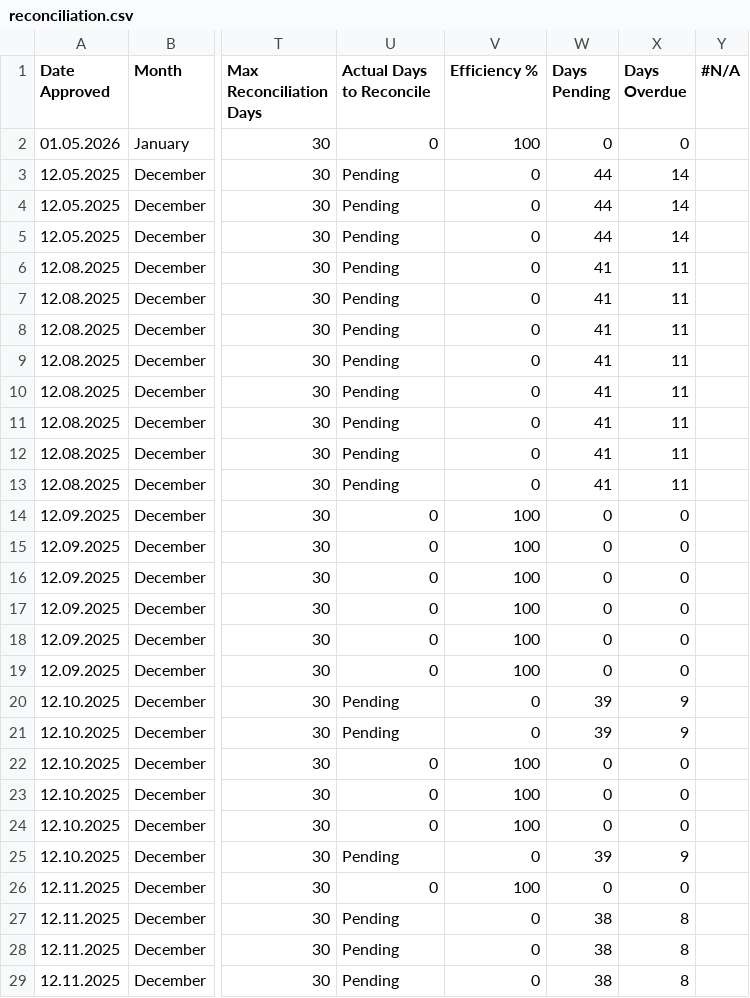
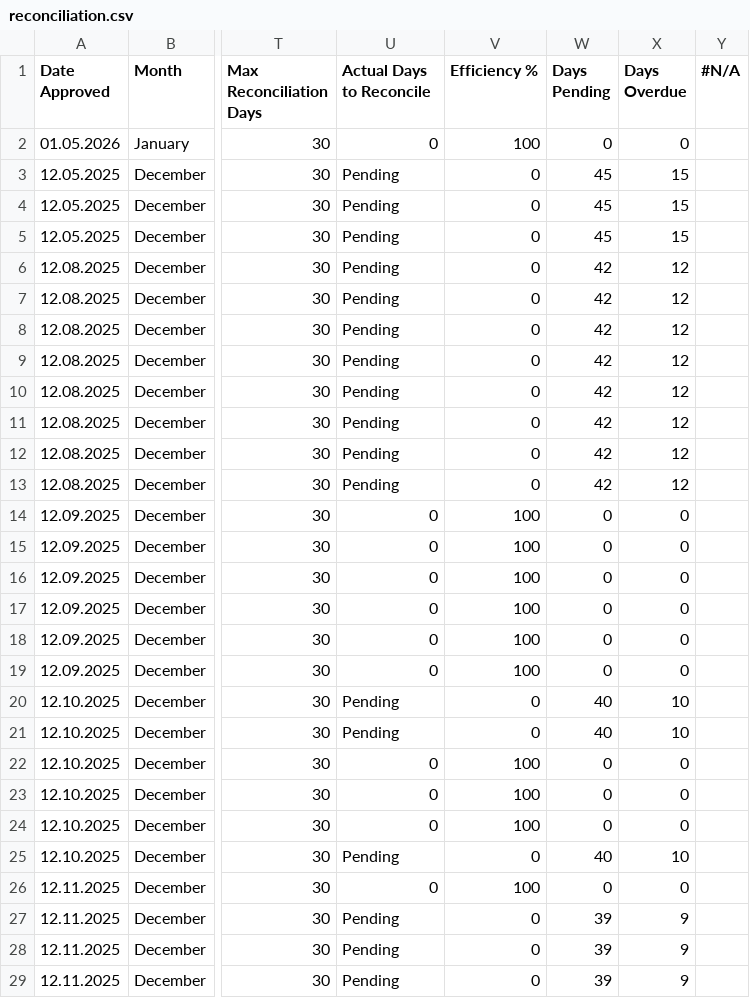
Before and after one commit to keithpereson-bot/EL-dashboard, a CSV file: data/reconciliation.csv, drawn as a sheet; only a part is shown, gaps mark what is left out; the diff names each change by its address in the sheet, - before the commit and + after, or states it on an @@ line.

Commit message:
Update reconciliation.csv

```diff
--- a/data/reconciliation.csv
+++ b/data/reconciliation.csv
-W3:W5 (Days Pending): 44
+W3:W5 (Days Pending): 45
-X3:X5 (Days Overdue): 14
+X3:X5 (Days Overdue): 15
-W6:W13 (Days Pending): 41
+W6:W13 (Days Pending): 42
-X6:X13 (Days Overdue): 11
+X6:X13 (Days Overdue): 12
-W20:W21 (Days Pending): 39
+W20:W21 (Days Pending): 40
-X20:X21 (Days Overdue): 9
+X20:X21 (Days Overdue): 10
-W25 (Days Pending): 39
+W25 (Days Pending): 40
-X25 (Days Overdue): 9
+X25 (Days Overdue): 10
-W27:W29 (Days Pending): 38
+W27:W29 (Days Pending): 39
-X27:X29 (Days Overdue): 8
+X27:X29 (Days Overdue): 9
```
